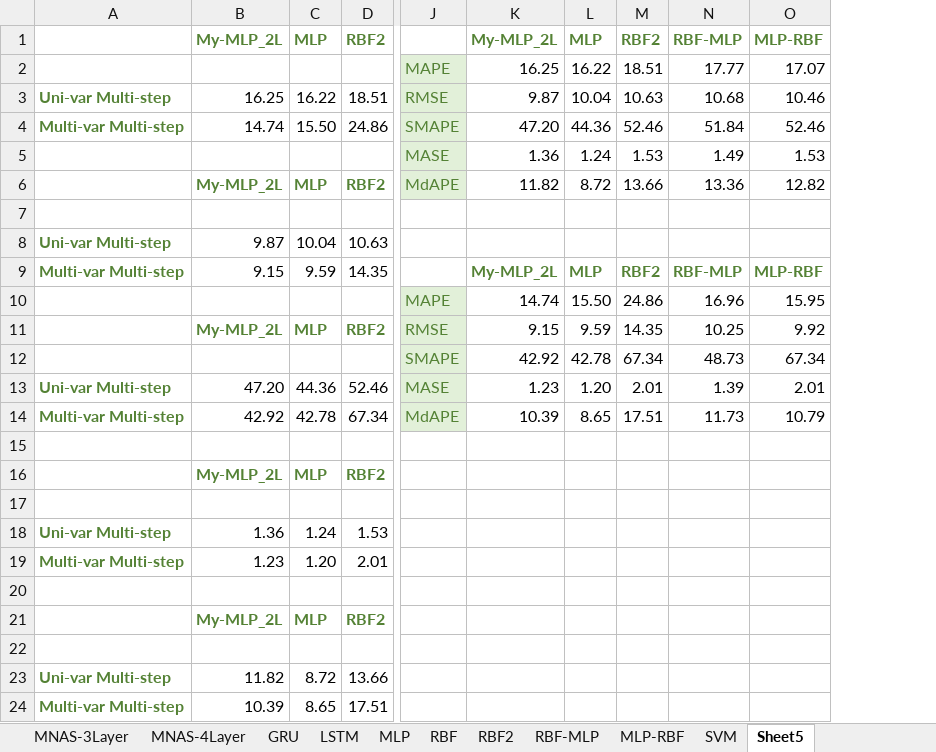
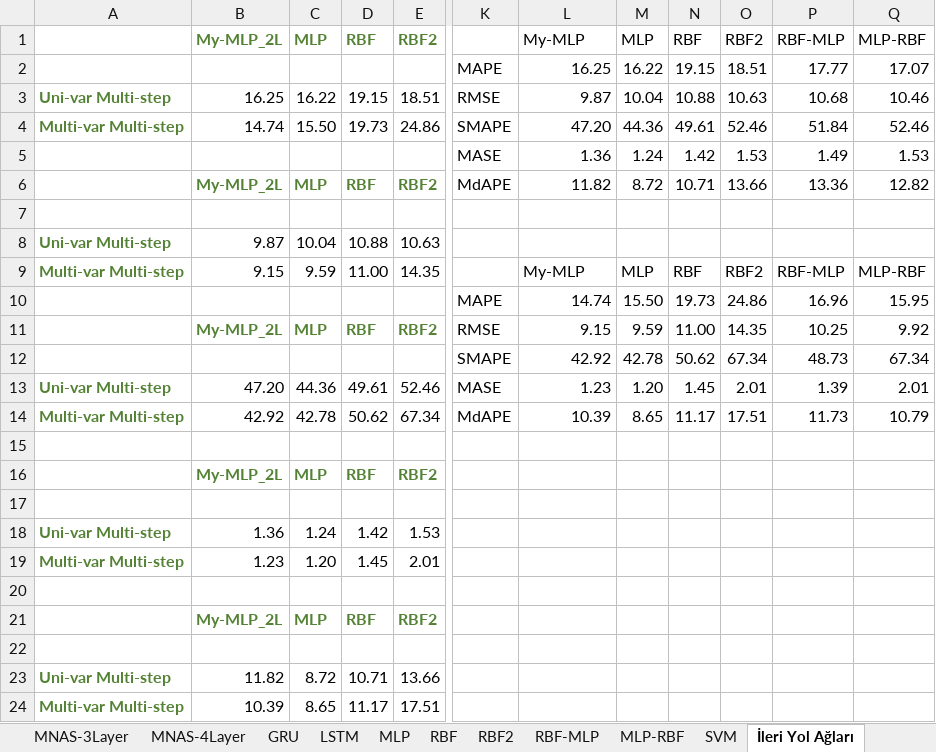
Before and after one commit to murat-nas/master-thesis, an Excel workbook: Tez Sonuçlar.xlsx, sheet İleri Yol Ağları, drawn as a sheet; only a part is shown, gaps mark what is left out; values as stored, in another font and other column widths than the file's, no borders; addresses are those after the commit; the diff names each change by its address in the sheet, - before the commit and + after, or states it on an @@ line.

Commit message:
Add files via upload

```diff
--- a/Tez Sonuçlar.xlsx (sheet İleri Yol Ağları)
+++ b/Tez Sonuçlar.xlsx (sheet İleri Yol Ağları)
-sheet tab: Sheet5
+sheet tab: İleri Yol Ağları
+column D, rows 1-24: RBF |  | 19.15 | 19.73 |  | RBF |  | 10.88 | 11.00 |  | RBF |  | 49.61 | 50.62 |  | RBF |  | 1.42 | 1.45 |  | RBF |  | 10.71 | 11.17
+column N, rows 1-14: RBF | 19.15 | 10.88 | 49.61 | 1.42 | 10.71 |  |  | RBF | 19.73 | 11.00 | 50.62 | 1.45 | 11.17
-L1: My-MLP_2L
+L1: My-MLP
@@ L1:M1 bold: on → off, text colour: #548235 → black @@
@@ O1:Q1 bold: on → off, text colour: #548235 → black @@
@@ K2:K6 text colour: #548235 → black, fill: #E2F0D9 → none @@
-L9: My-MLP_2L
+L9: My-MLP
@@ L9:M9 bold: on → off, text colour: #548235 → black @@
@@ O9:Q9 bold: on → off, text colour: #548235 → black @@
@@ K10:K14 text colour: #548235 → black, fill: #E2F0D9 → none @@
```
